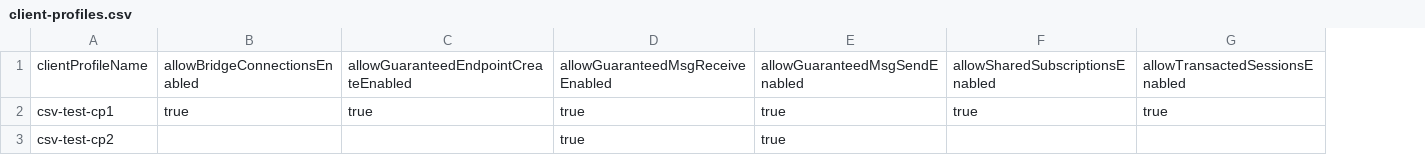
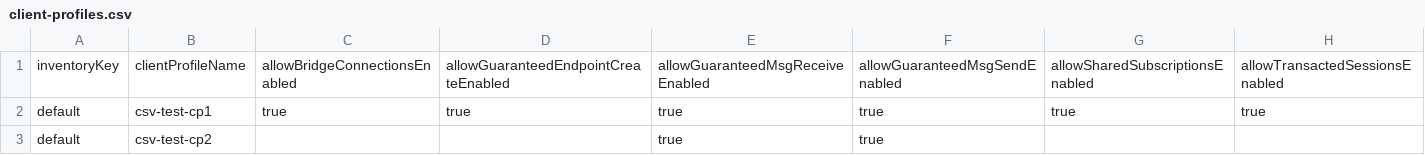
Before and after one commit to nram-solace/solace-selfservice-github, a CSV file: input/csv/client-profiles.csv, drawn as a sheet; the diff names each change by its address in the sheet, - before the commit and + after, or states it on an @@ line.

Commit message:
support for client user name + ACL profile Fixes #36

```diff
--- a/input/csv/client-profiles.csv
+++ b/input/csv/client-profiles.csv
+column A, rows 1-3: inventoryKey | default | default
```
Also changed, not shown: 5 other files.
